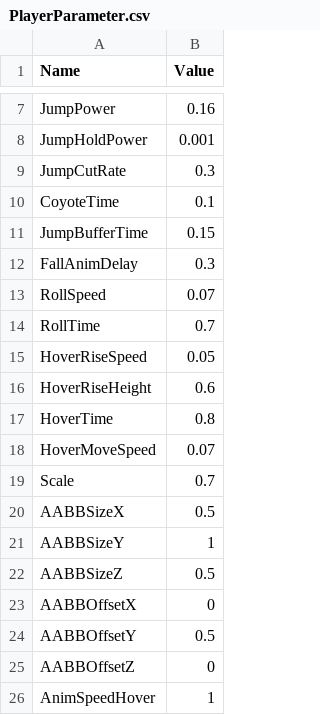
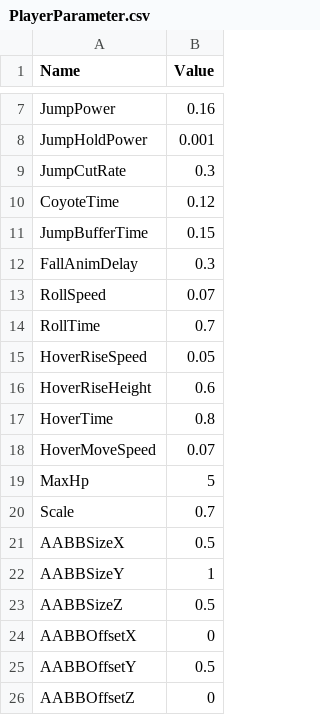
Before and after one commit to 8wf96xysqt-ux/Employment, a CSV file: 3DGAME/Data/Parameter/PlayerParameter.csv, drawn as a sheet; only a part is shown, gaps mark what is left out; the shorter side is filled out with more unchanged rows.

```diff
--- a/3DGAME/Data/Parameter/PlayerParameter.csv
+++ b/3DGAME/Data/Parameter/PlayerParameter.csv
@@ -9,3 +9,3 @@ JumpHoldPower,0.001
 JumpCutRate,0.3
-CoyoteTime,0.1
+CoyoteTime,0.12
 JumpBufferTime,0.15
@@ -18,2 +18,3 @@ HoverTime,0.8
 HoverMoveSpeed,0.07
+MaxHp,5
 Scale,0.7
```
Also changed, not shown: 49 other files.
